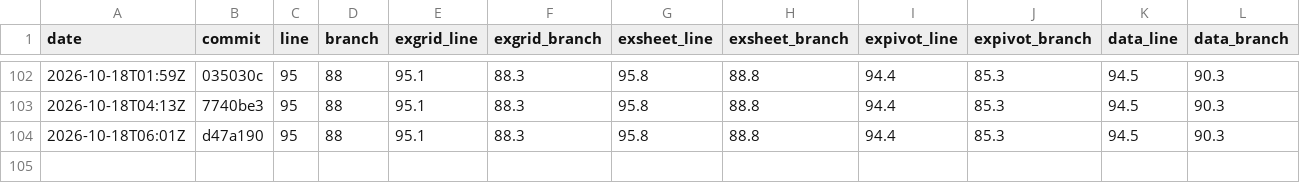
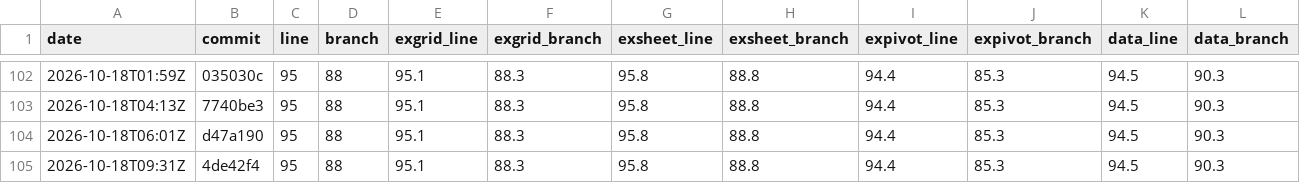
Before and after one commit to AkiraMisawa/ex-grid, a CSV file: history.csv, drawn as a sheet; only a part is shown, gaps mark what is left out.

```diff
--- a/history.csv
+++ b/history.csv
@@ -104 +104,2 @@ date,commit,line,branch,exgrid_line,exgrid_branch,exsheet_line,exsheet_branch,ex
 2026-10-18T06:01Z,d47a190,95,88,95.1,88.3,95.8,88.8,94.4,85.3,94.5,90.3
+2026-10-18T09:31Z,4de42f4,95,88,95.1,88.3,95.8,88.8,94.4,85.3,94.5,90.3
```
Also changed, not shown: 1 other file.
